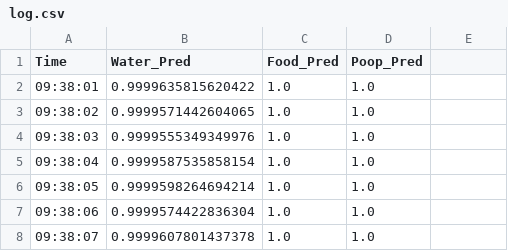
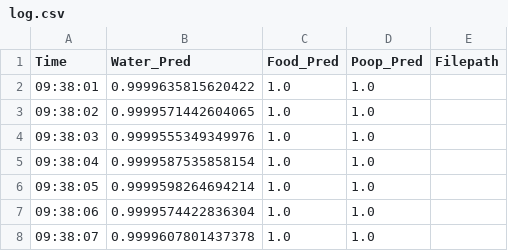
Before and after one commit to Learning-howto-Code/green-water, a CSV file: log.csv, drawn as a sheet; only a part is shown.

```diff
--- a/log.csv
+++ b/log.csv
@@ -1,2 +1,2 @@
-Time,Water_Pred,Food_Pred,Poop_Pred
+Time,Water_Pred,Food_Pred,Poop_Pred,Filepath
 09:38:01,0.9999635815620422,1.0,1.0
```
Also changed, not shown: 4 other files.
